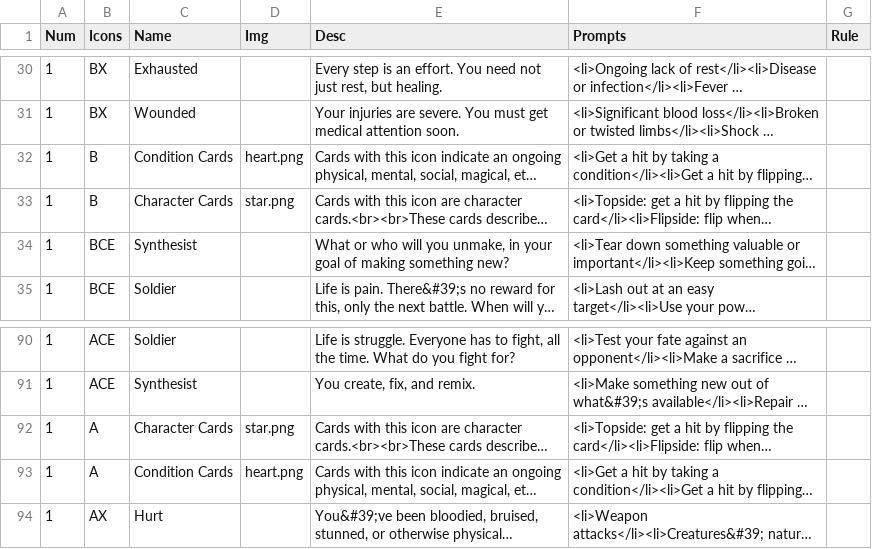
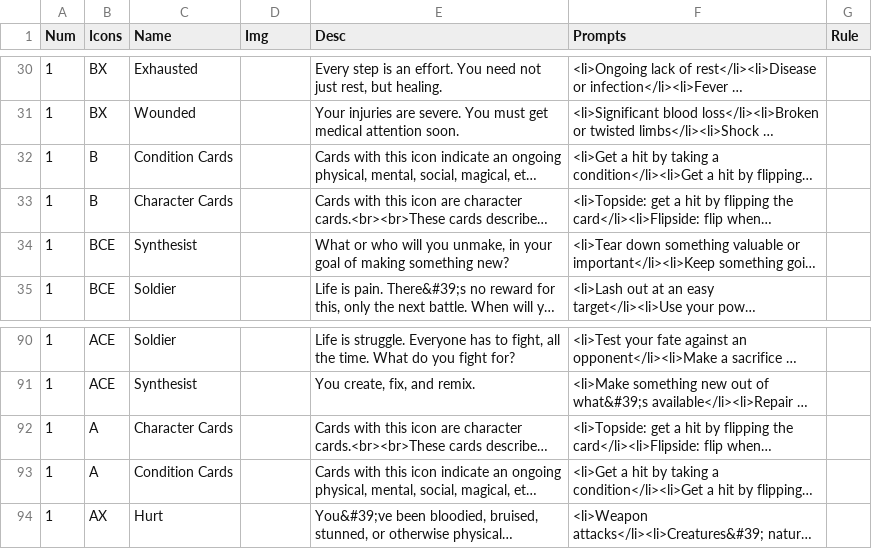
Before and after one commit to constellation-cards/website, a CSV file: nandeck/cards.csv, drawn as a sheet; only a part is shown, gaps mark what is left out; long unchanged cells end in …; the diff names each change by its address in the sheet, - before the commit and + after, or states it on an @@ line.

```diff
--- a/nandeck/cards.csv
+++ b/nandeck/cards.csv
-D32 (Img): heart.png
+D32 (Img): (empty)
-D33 (Img): star.png
+D33 (Img): (empty)
-D92 (Img): star.png
+D92 (Img): (empty)
-D93 (Img): heart.png
+D93 (Img): (empty)
```
Also changed, not shown: 2 other files.
